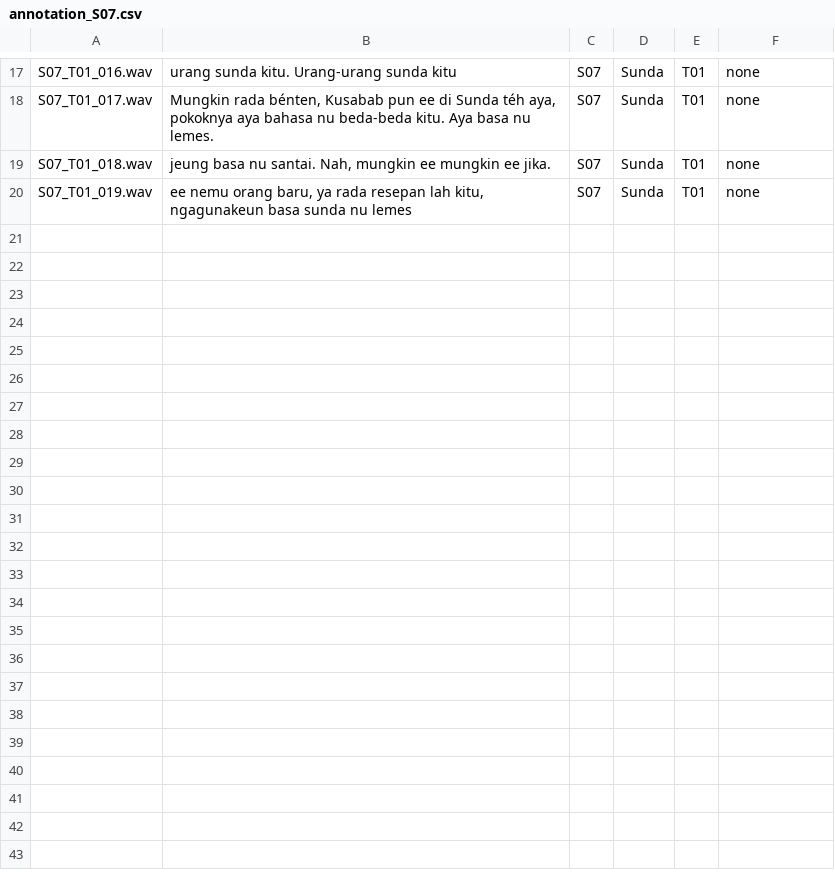
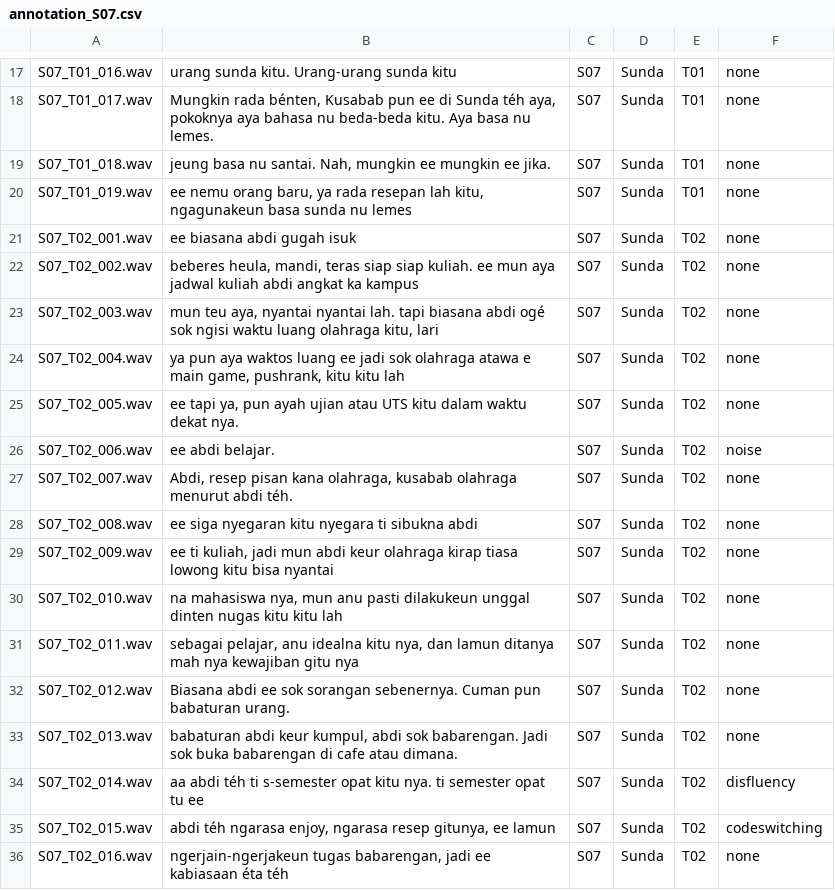
Before and after one commit to rararana/Sundanese-Corpus, a CSV file: annotation/annotation_S07.csv, drawn as a sheet; only a part is shown, gaps mark what is left out; the diff names each change by its address in the sheet, - before the commit and + after, or states it on an @@ line.

```diff
--- a/annotation/annotation_S07.csv
+++ b/annotation/annotation_S07.csv
+row 21: S07_T02_001.wav | ee biasana abdi gugah isuk | S07 | Sunda | T02 | none
+row 22: S07_T02_002.wav | beberes heula, mandi, teras siap siap kuliah. ee mun aya jadwal kuliah abdi angkat ka kampus | S07 | Sunda | T02 | none
+row 23: S07_T02_003.wav | mun teu aya, nyantai nyantai lah. tapi biasana abdi ogé sok ngisi waktu luang olahraga kitu, lari | S07 | Sunda | T02 | none
+row 24: S07_T02_004.wav | ya pun aya waktos luang ee jadi sok olahraga atawa e main game, pushrank, kitu kitu lah | S07 | Sunda | T02 | none
+row 25: S07_T02_005.wav | ee tapi ya, pun ayah ujian atau UTS kitu dalam waktu dekat nya. | S07 | Sunda | T02 | none
+row 26: S07_T02_006.wav | ee abdi belajar. | S07 | Sunda | T02 | noise
+row 27: S07_T02_007.wav | Abdi, resep pisan kana olahraga, kusabab olahraga menurut abdi téh. | S07 | Sunda | T02 | none
+row 28: S07_T02_008.wav | ee siga nyegaran kitu nyegara ti sibukna abdi | S07 | Sunda | T02 | none
+row 29: S07_T02_009.wav | ee ti kuliah, jadi mun abdi keur olahraga kirap tiasa lowong kitu bisa nyantai | S07 | Sunda | T02 | none
+row 30: S07_T02_010.wav | na mahasiswa nya, mun anu pasti dilakukeun unggal dinten nugas kitu kitu lah | S07 | Sunda | T02 | none
+row 31: S07_T02_011.wav | sebagai pelajar, anu idealna kitu nya, dan lamun ditanya mah nya kewajiban gitu nya | S07 | Sunda | T02 | none
+row 32: S07_T02_012.wav | Biasana abdi ee sok sorangan sebenernya. Cuman pun babaturan urang. | S07 | Sunda | T02 | none
+row 33: S07_T02_013.wav | babaturan abdi keur kumpul, abdi sok babarengan. Jadi sok buka babarengan di cafe atau dimana. | S07 | Sunda | T02 | none
+row 34: S07_T02_014.wav | aa abdi téh ti s-semester opat kitu nya. ti semester opat tu ee | S07 | Sunda | T02 | disfluency
+row 35: S07_T02_015.wav | abdi téh ngarasa enjoy, ngarasa resep gitunya, ee lamun | S07 | Sunda | T02 | codeswitching
+row 36: S07_T02_016.wav | ngerjain-ngerjakeun tugas babarengan, jadi ee kabiasaan éta téh | S07 | Sunda | T02 | none
```
Also changed, not shown: metadata/metadata_S07.csv, 35 other files.
